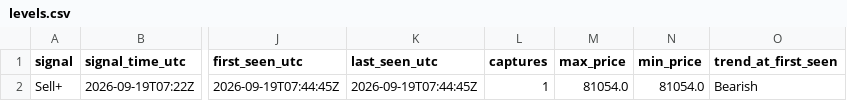
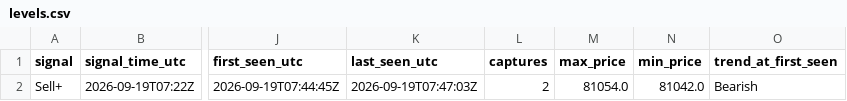
Before and after one commit to officialakshajsingh/xauusd-signal-tracker, a CSV file: data/BTCUSDT/levels.csv, drawn as a sheet; only a part is shown, gaps mark what is left out; the diff names each change by its address in the sheet, - before the commit and + after, or states it on an @@ line.

Commit message:
capture BTCUSDT 2026-09-19T07:47Z

```diff
--- a/data/BTCUSDT/levels.csv
+++ b/data/BTCUSDT/levels.csv
-K2 (last_seen_utc): 2026-09-19T07:44:45Z
+K2 (last_seen_utc): 2026-09-19T07:47:03Z
-L2 (captures): 1
+L2 (captures): 2
-N2 (min_price): 81054.0
+N2 (min_price): 81042.0
```
Also changed, not shown: 5 other files.
